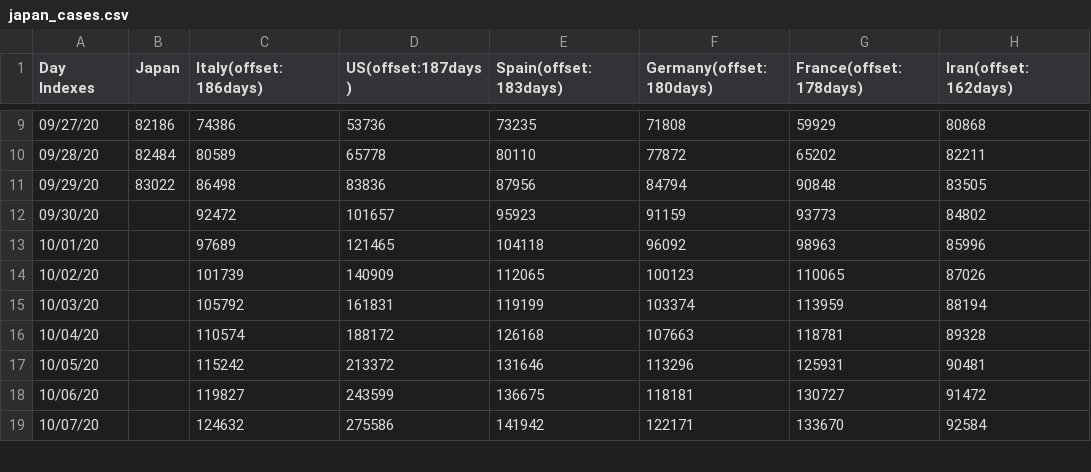
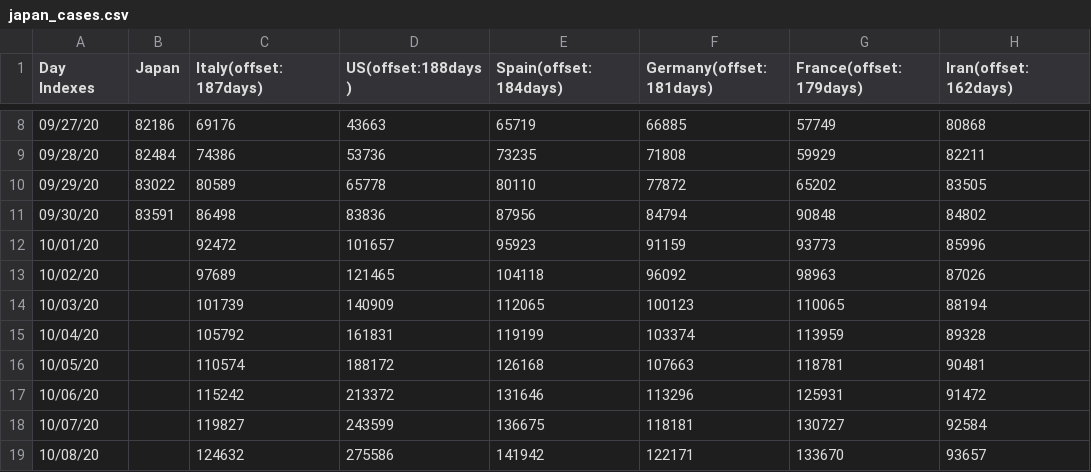
Before and after one commit to kmdsbng/COVID-19, a CSV file: converted_data/japan_cases.csv, drawn as a sheet; only a part is shown, gaps mark what is left out; the diff covers the shown part only.

Commit message:
update data

```diff
--- a/converted_data/japan_cases.csv
+++ b/converted_data/japan_cases.csv
@@ -1 +1 @@
-Day Indexes,Japan,Italy(offset:186days),US(offset:187days),Spain(offset:183days),Germany(offset:180days),France(offset:178days),Iran(offset:162days)
+Day Indexes,Japan,Italy(offset:187days),US(offset:188days),Spain(offset:184days),Germany(offset:181days),France(offset:179days),Iran(offset:162days)
@@ -9,11 +8,12 @@ Day Indexes,Japan,Italy(offset:186days),US(offset:187days),Spain(offset:183days)
-09/27/20,82186,74386,53736,73235,71808,59929,80868
-09/28/20,82484,80589,65778,80110,77872,65202,82211
-09/29/20,83022,86498,83836,87956,84794,90848,83505
-09/30/20,,92472,101657,95923,91159,93773,84802
-10/01/20,,97689,121465,104118,96092,98963,85996
-10/02/20,,101739,140909,112065,100123,110065,87026
-10/03/20,,105792,161831,119199,103374,113959,88194
-10/04/20,,110574,188172,126168,107663,118781,89328
-10/05/20,,115242,213372,131646,113296,125931,90481
-10/06/20,,119827,243599,136675,118181,130727,91472
-10/07/20,,124632,275586,141942,122171,133670,92584
+09/27/20,82186,69176,43663,65719,66885,57749,80868
+09/28/20,82484,74386,53736,73235,71808,59929,82211
+09/29/20,83022,80589,65778,80110,77872,65202,83505
+09/30/20,83591,86498,83836,87956,84794,90848,84802
+10/01/20,,92472,101657,95923,91159,93773,85996
+10/02/20,,97689,121465,104118,96092,98963,87026
+10/03/20,,101739,140909,112065,100123,110065,88194
+10/04/20,,105792,161831,119199,103374,113959,89328
+10/05/20,,110574,188172,126168,107663,118781,90481
+10/06/20,,115242,213372,131646,113296,125931,91472
+10/07/20,,119827,243599,136675,118181,130727,92584
+10/08/20,,124632,275586,141942,122171,133670,93657
```
Also changed, not shown: 1 removed row and 56 edited cells elsewhere in this file.
